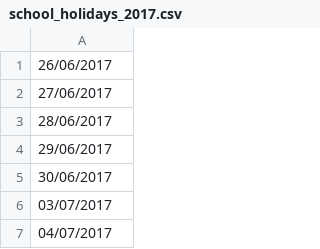
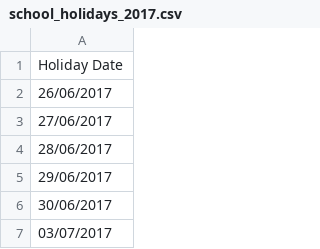
Before and after one commit to andrew-ocallaghan-ie/The11thHour, a CSV file: DublinBusApp/flask_app/static/school_holidays_2017.csv, drawn as a sheet; only a part is shown; the shorter side is filled out with more unchanged rows; the diff names each change by its address in the sheet, - before the commit and + after, or states it on an @@ line.

```diff
--- a/DublinBusApp/flask_app/static/school_holidays_2017.csv
+++ b/DublinBusApp/flask_app/static/school_holidays_2017.csv
+row 1: Holiday Date
```
Also changed, not shown: DublinBusApp/data_analytics/csv_data/southbound.csv, 6 other files.
